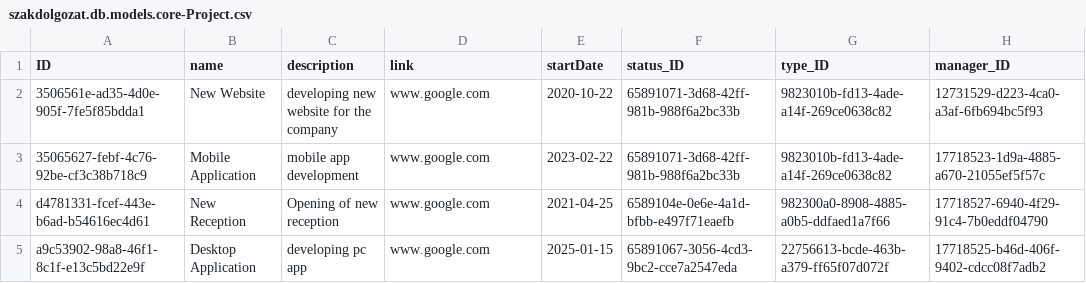
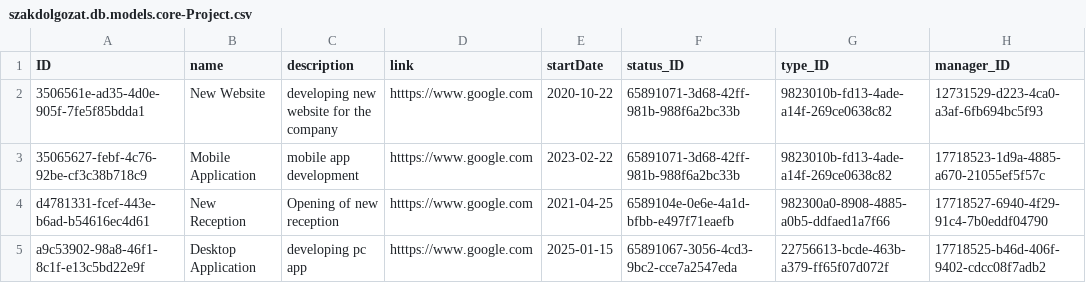
Before and after one commit to h4u2hj/project-tracking, a CSV file: db/data/szakdolgozat.db.models.core-Project.csv, drawn as a sheet; only a part is shown; the diff names each change by its address in the sheet, - before the commit and + after, or states it on an @@ line.

Commit message:
data fix

```diff
--- a/db/data/szakdolgozat.db.models.core-Project.csv
+++ b/db/data/szakdolgozat.db.models.core-Project.csv
-D2:D5 (link): www.google.com
+D2:D5 (link): htttps://www.google.com
```
Also changed, not shown: 5 other files.
